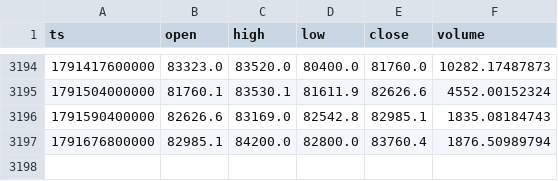
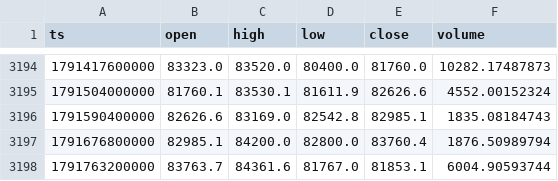
Before and after one commit to huvan9527-a11y/crypto-advisor, a CSV file: data/BTC_1d.csv, drawn as a sheet; only a part is shown, gaps mark what is left out.

```diff
--- a/data/BTC_1d.csv
+++ b/data/BTC_1d.csv
@@ -3197 +3197,2 @@ ts,open,high,low,close,volume
 1791676800000,82985.1,84200.0,82800.0,83760.4,1876.50989794
+1791763200000,83763.7,84361.6,81767.0,81853.1,6004.90593744
```
Also changed, not shown: data/ETH_1d.csv, 3 other files.
